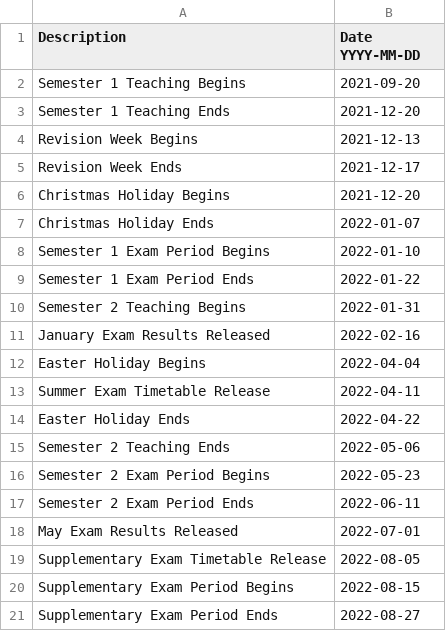
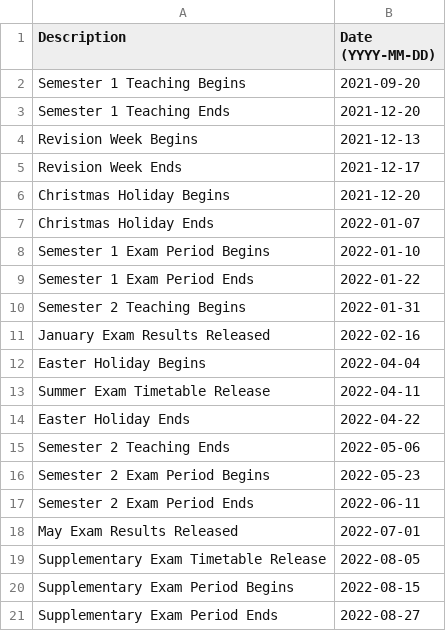
Before and after one commit to MattyTheHacker/FirstYearCSResources, a CSV file: data/key-dates/2122.csv, drawn as a sheet.

```diff
--- a/data/key-dates/2122.csv
+++ b/data/key-dates/2122.csv
@@ -1,2 +1,2 @@
-Description,Date YYYY-MM-DD
+Description,Date (YYYY-MM-DD)
 Semester 1 Teaching Begins,2021-09-20
```
Also changed, not shown: data/key-dates/2223.csv, 1 other file.
